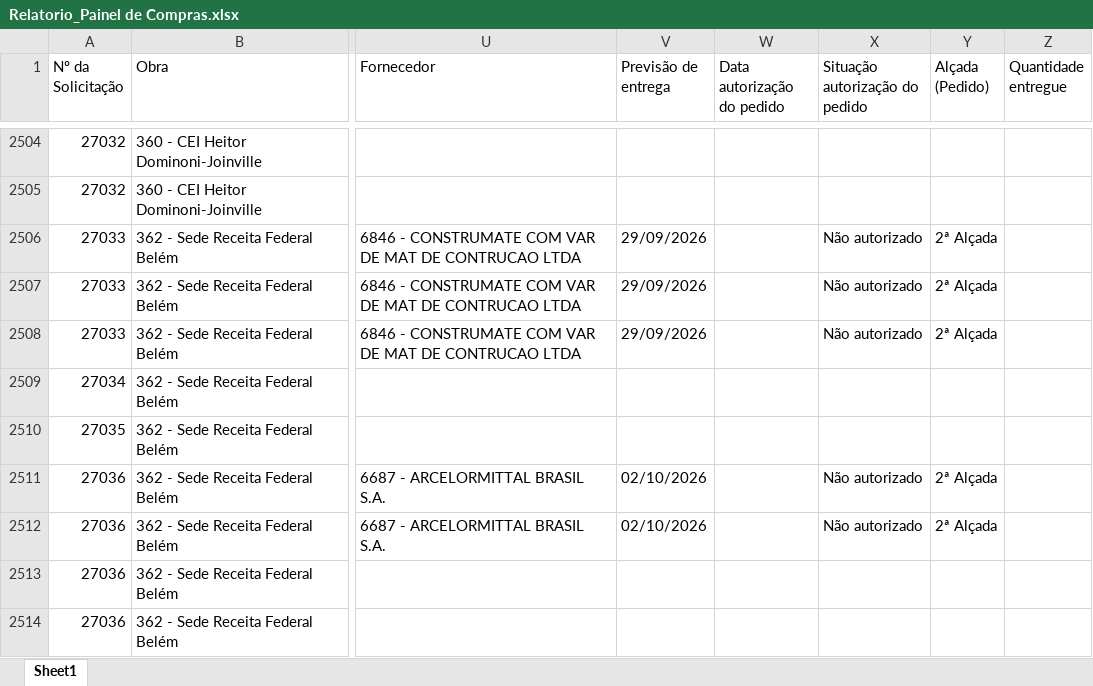
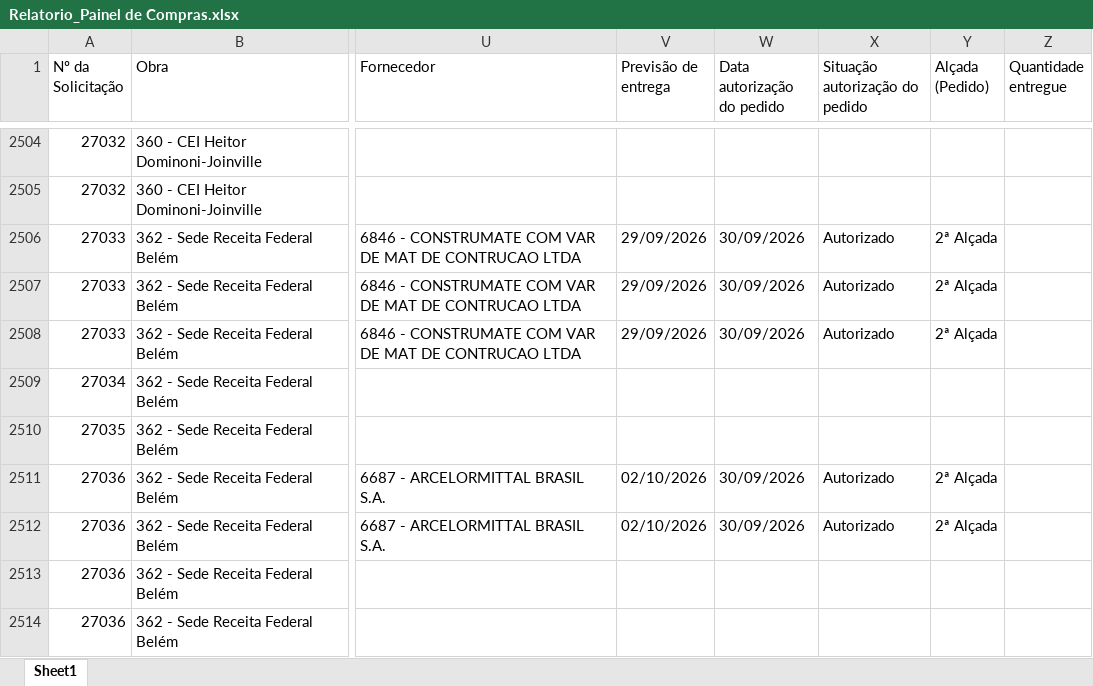
Before and after one commit to vicentecosantos/painel_de_compras_or, an Excel workbook: Relatorio_Painel de Compras.xlsx, sheet Sheet1, drawn as a sheet; only a part is shown, gaps mark what is left out; values as stored, in another font and other column widths than the file's, no borders; the diff covers the shown part only; the diff names each change by its address in the sheet, - before the commit and + after, or states it on an @@ line.

Commit message:
Add files via upload

```diff
--- a/Relatorio_Painel de Compras.xlsx (sheet Sheet1)
+++ b/Relatorio_Painel de Compras.xlsx (sheet Sheet1)
-W2506:W2508 (Data autorização do pedido): (empty)
+W2506:W2508 (Data autorização do pedido): 30/09/2026
-X2506:X2508 (Situação autorização do pedido): Não autorizado
+X2506:X2508 (Situação autorização do pedido): Autorizado
-W2511:W2512 (Data autorização do pedido): (empty)
+W2511:W2512 (Data autorização do pedido): 30/09/2026
-X2511:X2512 (Situação autorização do pedido): Não autorizado
+X2511:X2512 (Situação autorização do pedido): Autorizado
```
Also changed, not shown: 4 added rows and 136 edited cells elsewhere in this sheet.
